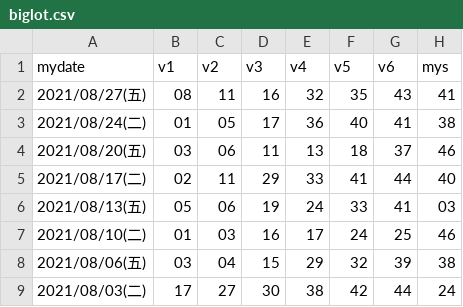
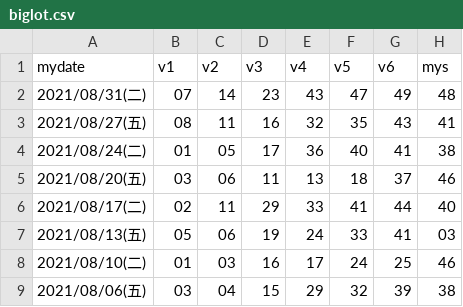
Before and after one commit to peterlovejin/peterlovejin.github.io, a CSV file: biglot.csv, drawn as a sheet; only a part is shown; the shorter side is filled out with more unchanged rows.

```diff
--- a/biglot.csv
+++ b/biglot.csv
@@ -1,2 +1,3 @@
 "mydate","v1","v2","v3","v4","v5","v6","mys"
+"2021/08/31(二)","07","14","23","43","47","49","48"
 "2021/08/27(五)","08","11","16","32","35","43","41"
```
Also changed, not shown: lot.csv, lot539.csv, 7 other files.
